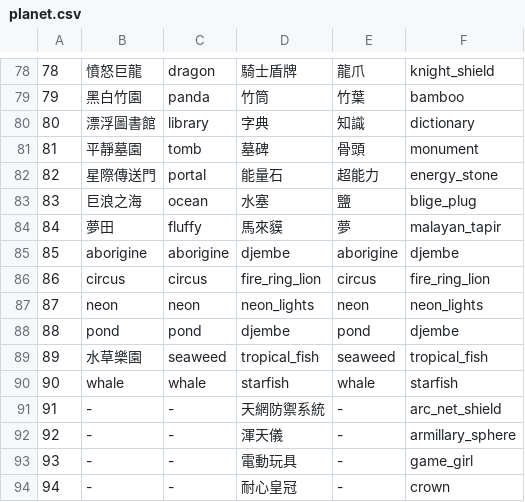
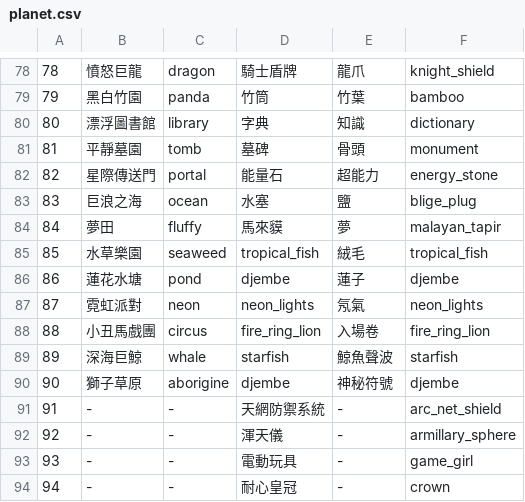
Before and after one commit to ElvisChiang/tgwalkrbot, a CSV file: data/planet.csv, drawn as a sheet; only a part is shown, gaps mark what is left out.

Commit message:
update planet order and zh_TW name

```diff
--- a/data/planet.csv
+++ b/data/planet.csv
@@ -84,8 +84,8 @@
 84,夢田,fluffy,馬來貘,夢,malayan_tapir
-85,aborigine,aborigine,djembe,aborigine,djembe
-86,circus,circus,fire_ring_lion,circus,fire_ring_lion
-87,neon,neon,neon_lights,neon,neon_lights
-88,pond,pond,djembe,pond,djembe
-89,水草樂園,seaweed,tropical_fish,seaweed,tropical_fish
-90,whale,whale,starfish,whale,starfish
+85,水草樂園,seaweed,tropical_fish,絨毛,tropical_fish
+86,蓮花水塘,pond,djembe,蓮子,djembe
+87,霓虹派對,neon,neon_lights,氖氣,neon_lights
+88,小丑馬戲團,circus,fire_ring_lion,入場卷,fire_ring_lion
+89,深海巨鯨,whale,starfish,鯨魚聲波,starfish
+90,獅子草原,aborigine,djembe,神秘符號,djembe
 91,-,-,天網防禦系統,-,arc_net_shield
```
